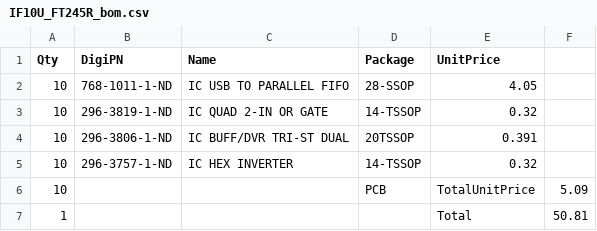
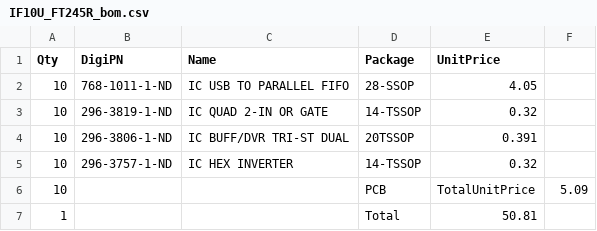
Before and after one commit to rsaxvc/Kenwood-TS-680S-Adapter, a CSV file: schematics/IF10U_FT245R_bom.csv, drawn as a sheet.

Commit message:
Update IF10U_FT245R_bom.csv

```diff
--- a/schematics/IF10U_FT245R_bom.csv
+++ b/schematics/IF10U_FT245R_bom.csv
@@ -6,2 +6,2 @@ Qty,DigiPN,Name,Package,UnitPrice
 10,,,PCB,TotalUnitPrice,5.09
-1,,,,Total,50.81
+1,,,Total,50.81
```
